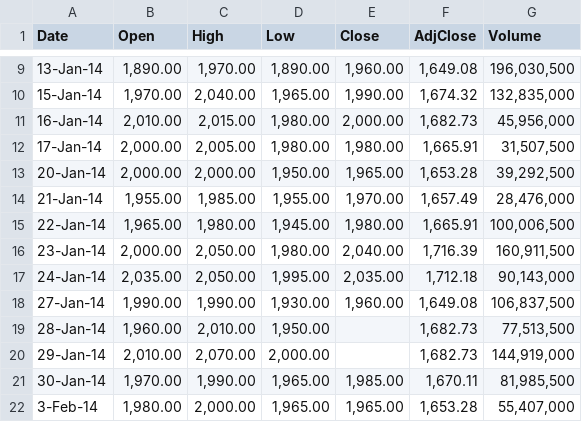
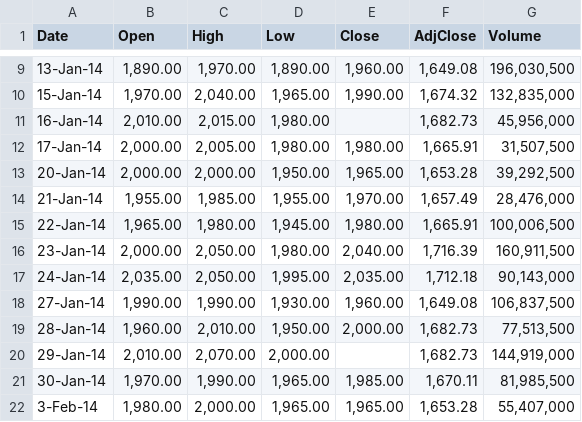
Before and after one commit to ekoverianto/transformer, a CSV file: BBCA2014-2015.csv, drawn as a sheet; only a part is shown, gaps mark what is left out.

Commit message:
Update BBCA2014-2015.csv

```diff
--- a/BBCA2014-2015.csv
+++ b/BBCA2014-2015.csv
@@ -10,3 +10,3 @@ Date,Open,High,Low,Close,AdjClose,Volume
 15-Jan-14,"1,970.00","2,040.00","1,965.00","1,990.00","1,674.32","132,835,000"
-16-Jan-14,"2,010.00","2,015.00","1,980.00","2,000.00","1,682.73","45,956,000"
+16-Jan-14,"2,010.00","2,015.00","1,980.00","","1,682.73","45,956,000"
 17-Jan-14,"2,000.00","2,005.00","1,980.00","1,980.00","1,665.91","31,507,500"
@@ -18,3 +18,3 @@ Date,Open,High,Low,Close,AdjClose,Volume
 27-Jan-14,"1,990.00","1,990.00","1,930.00","1,960.00","1,649.08","106,837,500"
-28-Jan-14,"1,960.00","2,010.00","1,950.00","","1,682.73","77,513,500"
+28-Jan-14,"1,960.00","2,010.00","1,950.00","2,000.00","1,682.73","77,513,500"
 29-Jan-14,"2,010.00","2,070.00","2,000.00","","1,682.73","144,919,000"
```
